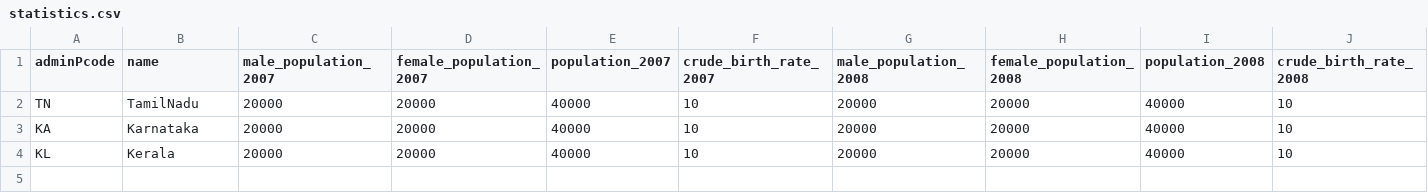
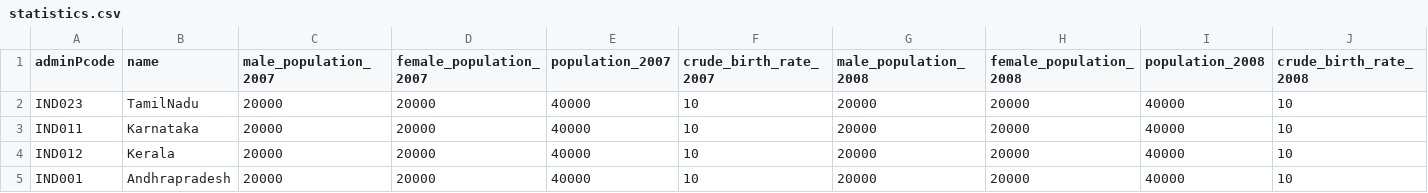
Before and after one commit to Aparnadeloitte/opencrvs-countryconfig-farajaland, a CSV file: src/data-seeding/locations/source/statistics.csv, drawn as a sheet; only a part is shown; rows hold the shown columns only; the diff names each change by its address in the sheet, - before the commit and + after, or states it on an @@ line.

```diff
--- a/src/data-seeding/locations/source/statistics.csv
+++ b/src/data-seeding/locations/source/statistics.csv
-A2 (adminPcode): TN
+A2 (adminPcode): IND023
-A3 (adminPcode): KA
+A3 (adminPcode): IND011
-A4 (adminPcode): KL
+A4 (adminPcode): IND012
+row 5: IND001 | Andhrapradesh | 20000 | 20000 | 40000 | 10 | 20000 | 20000 | 40000 | 10
```
Also changed, not shown: src/data-seeding/locations/source/locations.csv, src/translations/client.csv, 1 other file.
